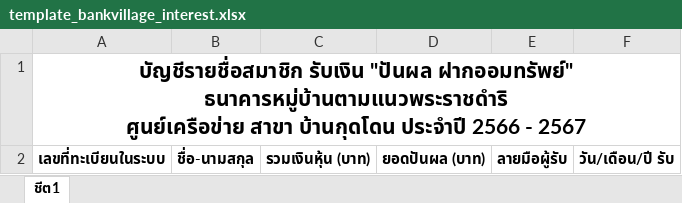
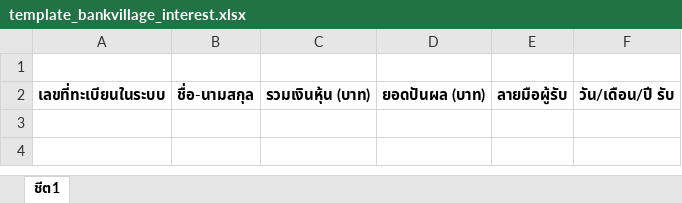
Before and after one commit to mjkodkks/bank-village, an Excel workbook: backend/assets/templates/template_bankvillage_interest.xlsx, sheet ชีต1, drawn as a sheet; values as stored, in another font and other column widths than the file's, no borders; charts and pictures not drawn; ↵ is a line break in a cell; the diff names each change by its address in the sheet, - before the commit and + after, or states it on an @@ line.

Commit message:
feat(reports): add dynamic title and headers to Excel dividend reports

```diff
--- a/backend/assets/templates/template_bankvillage_interest.xlsx (sheet ชีต1)
+++ b/backend/assets/templates/template_bankvillage_interest.xlsx (sheet ชีต1)
-A1: บัญชีรายชื่อสมาชิก รับเงิน "ปันผล ฝากออมทรัพย์" ธนาคารหมู่บ้านตามแนวพระราชดำริ ↵ ศูนย์เครือข่าย สาขา บ้านกุดโดน ประจำปี 2566 - 2567
+A1: (empty)
-A1:F1 merged
```
Also changed, not shown: charts or pictures, 1 other file.
